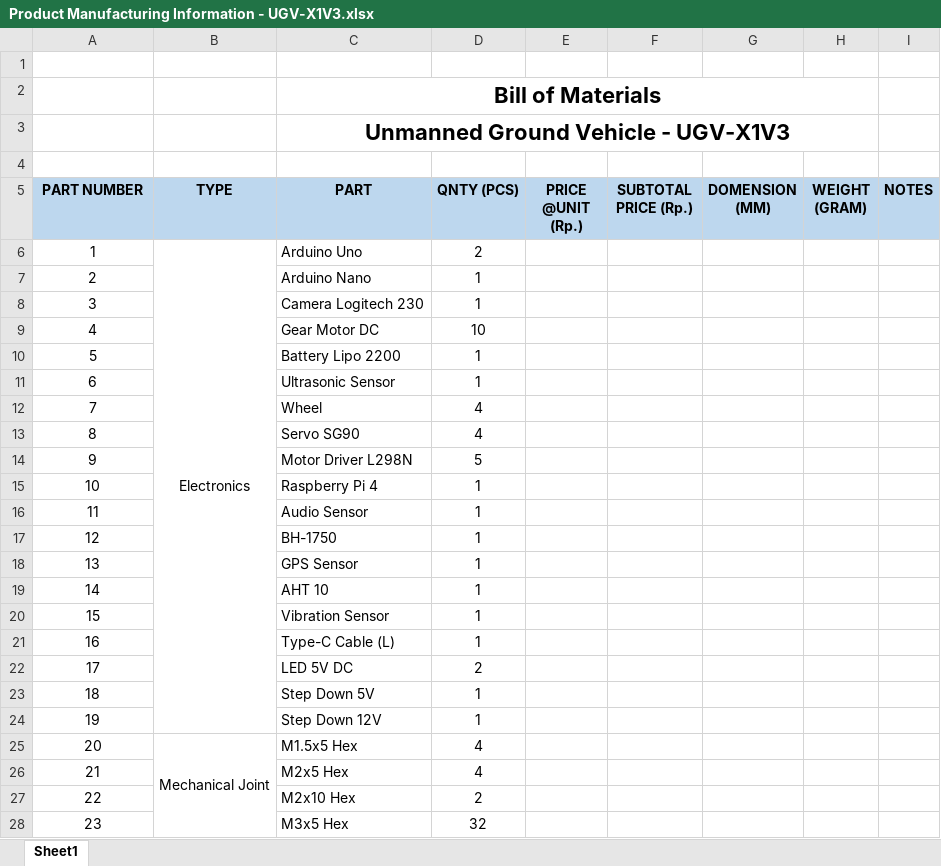
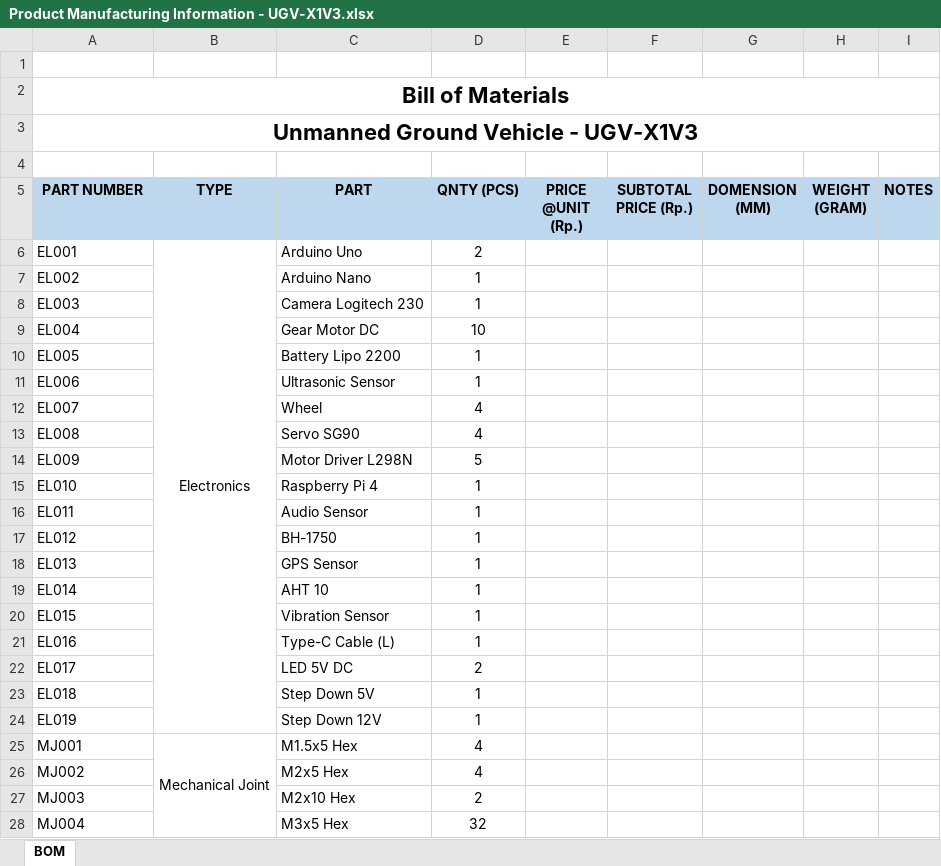
Before and after one commit to silumankucing/Unmanned-Ground-Vehicle, an Excel workbook: Product Manufacturing Information/Product Manufacturing Information - UGV-X1V3.xlsx, sheet BOM, drawn as a sheet; only a part is shown; values as stored, in another font and other column widths than the file's, no borders; removed rows and columns are numbered as before the commit, all else as after; the diff covers the shown part only; the diff names each change by its address in the sheet, - before the commit and + after, or states it on an @@ line.

Commit message:
edit BOM

```diff
--- a/Product Manufacturing Information/Product Manufacturing Information - UGV-X1V3.xlsx (sheet BOM)
+++ b/Product Manufacturing Information/Product Manufacturing Information - UGV-X1V3.xlsx (sheet BOM)
-sheet tab: Sheet1
+sheet tab: BOM
-row 2:  |  | Bill of Materials
-row 3:  |  | Unmanned Ground Vehicle - UGV-X1V3
+row 2: Bill of Materials
+row 3: Unmanned Ground Vehicle - UGV-X1V3
-A6 (PART NUMBER): 1
+A6 (PART NUMBER): EL001
-A6:A28 alignment: center
+A6:A28 alignment: left
-A7 (PART NUMBER): 2
+A7 (PART NUMBER): EL002
-A8 (PART NUMBER): 3
+A8 (PART NUMBER): EL003
-A9 (PART NUMBER): 4
+A9 (PART NUMBER): EL004
-A10 (PART NUMBER): 5
+A10 (PART NUMBER): EL005
-A11 (PART NUMBER): 6
+A11 (PART NUMBER): EL006
-A12 (PART NUMBER): 7
+A12 (PART NUMBER): EL007
-A13 (PART NUMBER): 8
+A13 (PART NUMBER): EL008
-A14 (PART NUMBER): 9
+A14 (PART NUMBER): EL009
-A15 (PART NUMBER): 10
+A15 (PART NUMBER): EL010
-A16 (PART NUMBER): 11
+A16 (PART NUMBER): EL011
-A17 (PART NUMBER): 12
+A17 (PART NUMBER): EL012
-A18 (PART NUMBER): 13
+A18 (PART NUMBER): EL013
-A19 (PART NUMBER): 14
+A19 (PART NUMBER): EL014
-A20 (PART NUMBER): 15
+A20 (PART NUMBER): EL015
-A21 (PART NUMBER): 16
+A21 (PART NUMBER): EL016
-A22 (PART NUMBER): 17
+A22 (PART NUMBER): EL017
-A23 (PART NUMBER): 18
+A23 (PART NUMBER): EL018
-A24 (PART NUMBER): 19
+A24 (PART NUMBER): EL019
-A25 (PART NUMBER): 20
+A25 (PART NUMBER): MJ001
-A26 (PART NUMBER): 21
+A26 (PART NUMBER): MJ002
-A27 (PART NUMBER): 22
+A27 (PART NUMBER): MJ003
-A28 (PART NUMBER): 23
+A28 (PART NUMBER): MJ004
```
Also changed, not shown: 1 added row, 14 removed rows, 16 edited cells and cell formats elsewhere in this sheet.
